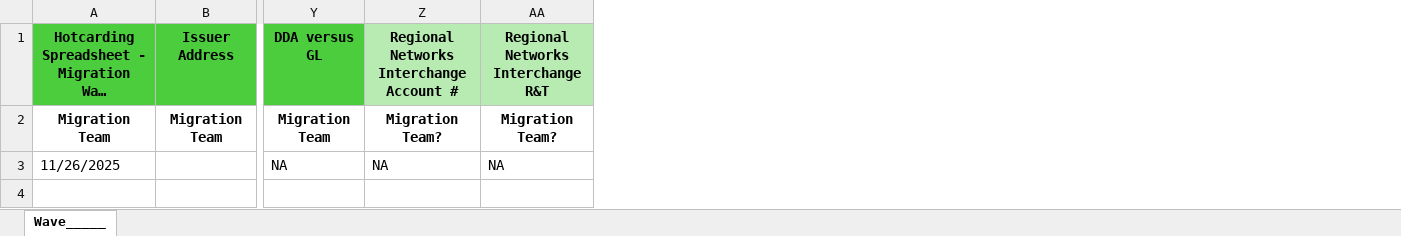
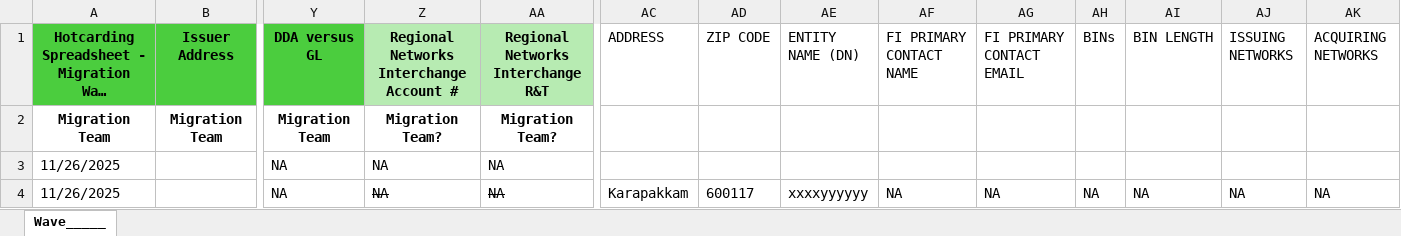
Before and after one commit to Theoder13/aava, an Excel workbook: python/Wave-Network & Licensing Request Form Norcross Migrations.xlsx, sheet Wave_____, drawn as a sheet; only a part is shown, gaps mark what is left out; long unchanged cells end in …; values as stored, in another font and other column widths than the file's, no borders; conditional formats not drawn; rows hold the shown columns only; the diff names each change by its address in the sheet, - before the commit and + after, or states it on an @@ line.

Commit message:
Append migration wave row for 11/26/2025 to Wave_____ sheet

```diff
--- a/python/Wave-Network & Licensing Request Form Norcross Migrations.xlsx (sheet Wave_____)
+++ b/python/Wave-Network & Licensing Request Form Norcross Migrations.xlsx (sheet Wave_____)
+column AC (ADDRESS), empty
+column AD (ZIP CODE), empty
+column AE (ENTITY NAME (DN)), empty
+column AF (FI PRIMARY CONTACT NAME), empty
+column AG (FI PRIMARY CONTACT EMAIL), empty
+column AH (BINs), empty
+column AI (BIN LENGTH), empty
+column AJ (ISSUING NETWORKS), empty
+column AK (ACQUIRING NETWORKS), empty
+row 4: 11/26/2025 |  | NA | NA | NA | Karapakkam | 600117 | xxxxyyyyyy | NA | NA | NA | NA | NA | NA
```
